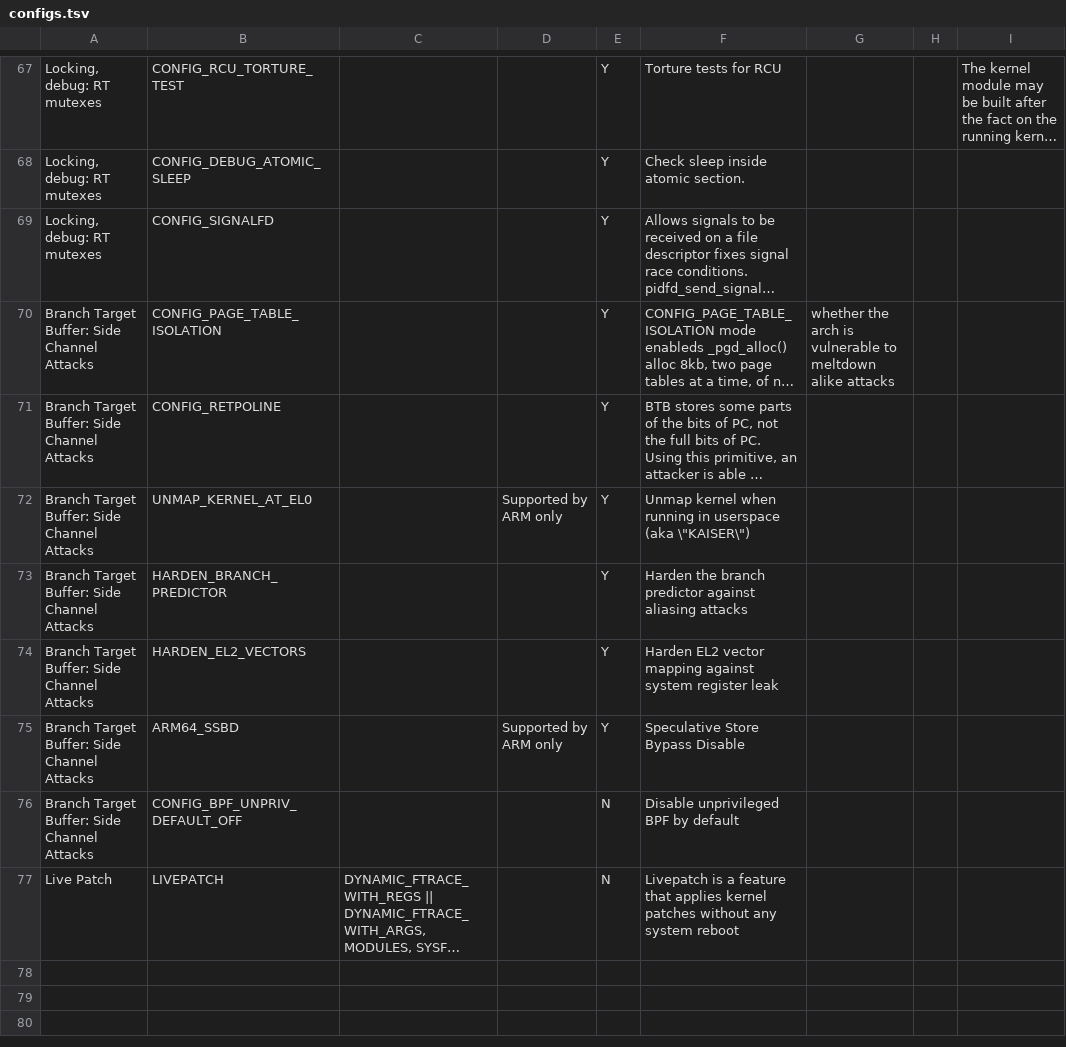
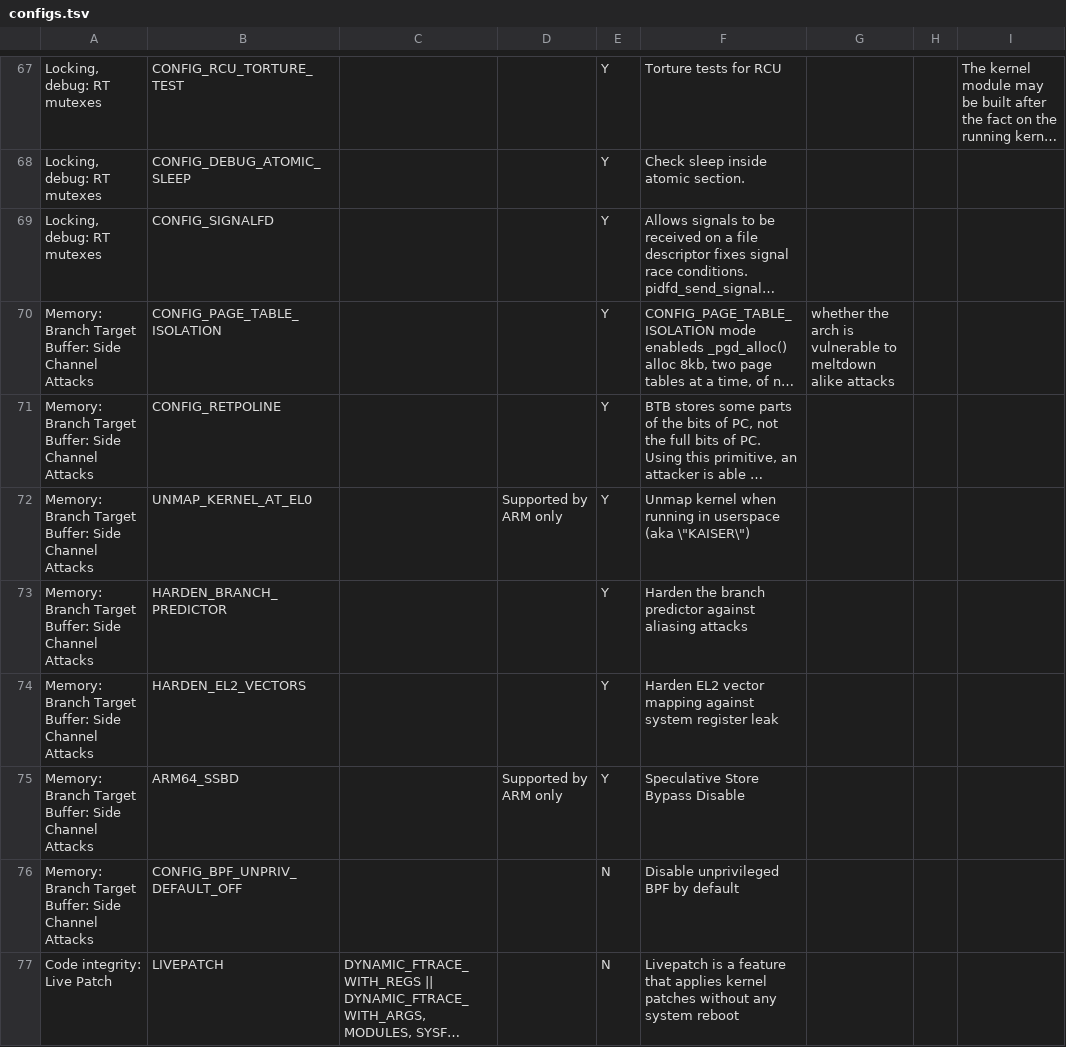
Before and after one commit to reiterative/kernel-config, a TSV file: docs/configs.tsv, drawn as a sheet; only a part is shown, gaps mark what is left out; long unchanged cells end in …; the diff names each change by its address in the sheet, - before the commit and + after, or states it on an @@ line.

Commit message:
Update configs.tsv

```diff
--- a/docs/configs.tsv
+++ b/docs/configs.tsv
-A70:A76: Branch Target…
+A70:A76: Memory: Branch Target…
-A77: Live Patch
+A77: Code integrity: Live Patch
```
